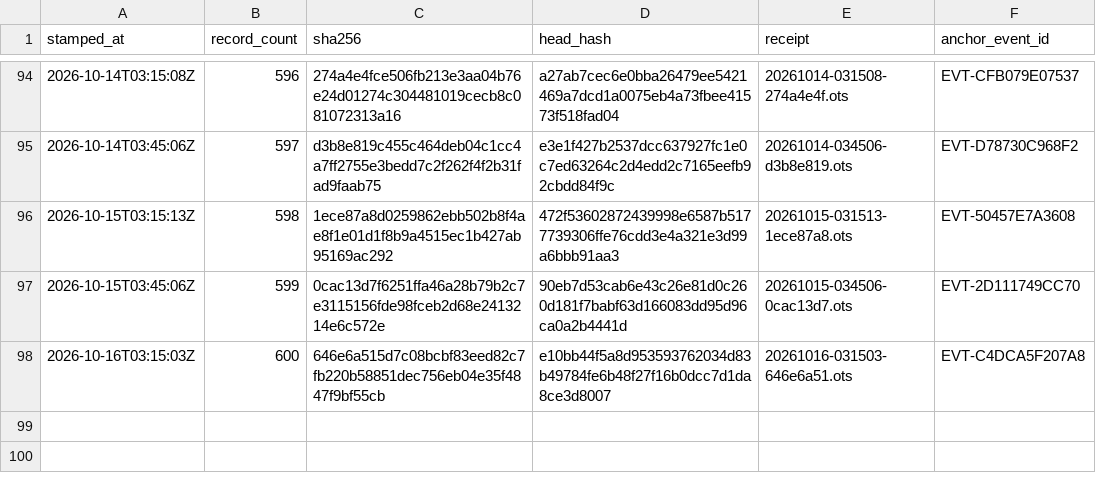
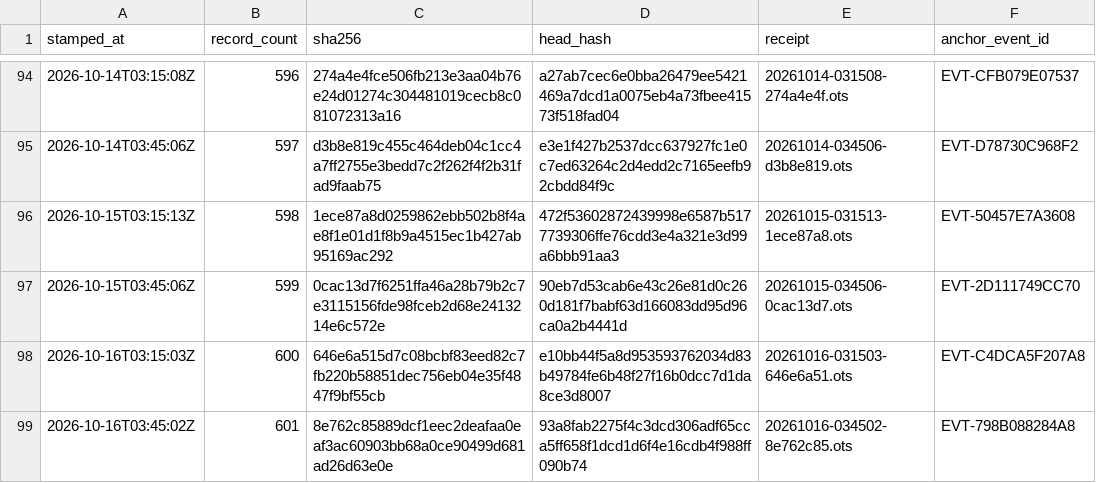
Before and after one commit to TeamSimplex/franklin-ledger, a CSV file: anchors/log.csv, drawn as a sheet; only a part is shown, gaps mark what is left out.

Commit message:
anchor 601 records at 8e762c85889d

```diff
--- a/anchors/log.csv
+++ b/anchors/log.csv
@@ -98 +98,2 @@ stamped_at,record_count,sha256,head_hash,receipt,anchor_event_id
 2026-10-16T03:15:03Z,600,646e6a515d7c08bcbf83eed82c7fb220b58851dec756eb04e35f4847f9bf55cb,e10bb44f5a8d953593762034d83b49784fe6b48f27f16b0dcc7d1da8ce3d8007,20261016-031503-646e6a51.ots,EVT-C4DCA5F207A8
+2026-10-16T03:45:02Z,601,8e762c85889dcf1eec2deafaa0eaf3ac60903bb68a0ce90499d681ad26d63e0e,93a8fab2275f4c3dcd306adf65cca5ff658f1dcd1d6f4e16cdb4f988ff090b74,20261016-034502-8e762c85.ots,EVT-798B088284A8
```
Also changed, not shown: 2 other files.
